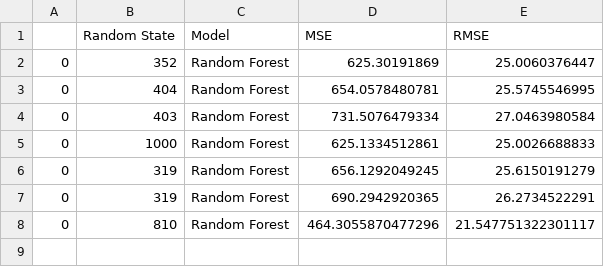
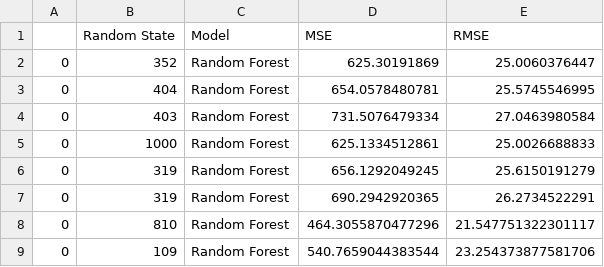
Before and after one commit to jihoonerd/1985_Auto_Imports_Database, a CSV file: log/random_forest.csv, drawn as a sheet.

```diff
--- a/log/random_forest.csv
+++ b/log/random_forest.csv
@@ -8 +8,2 @@
 0,810,Random Forest,464.3055870477296,21.547751322301117
+0,109,Random Forest,540.7659044383544,23.254373877581706
```
Also changed, not shown: log/STACKING_avg.csv, log/STACKING_linear_regression.csv, 7 other files.
